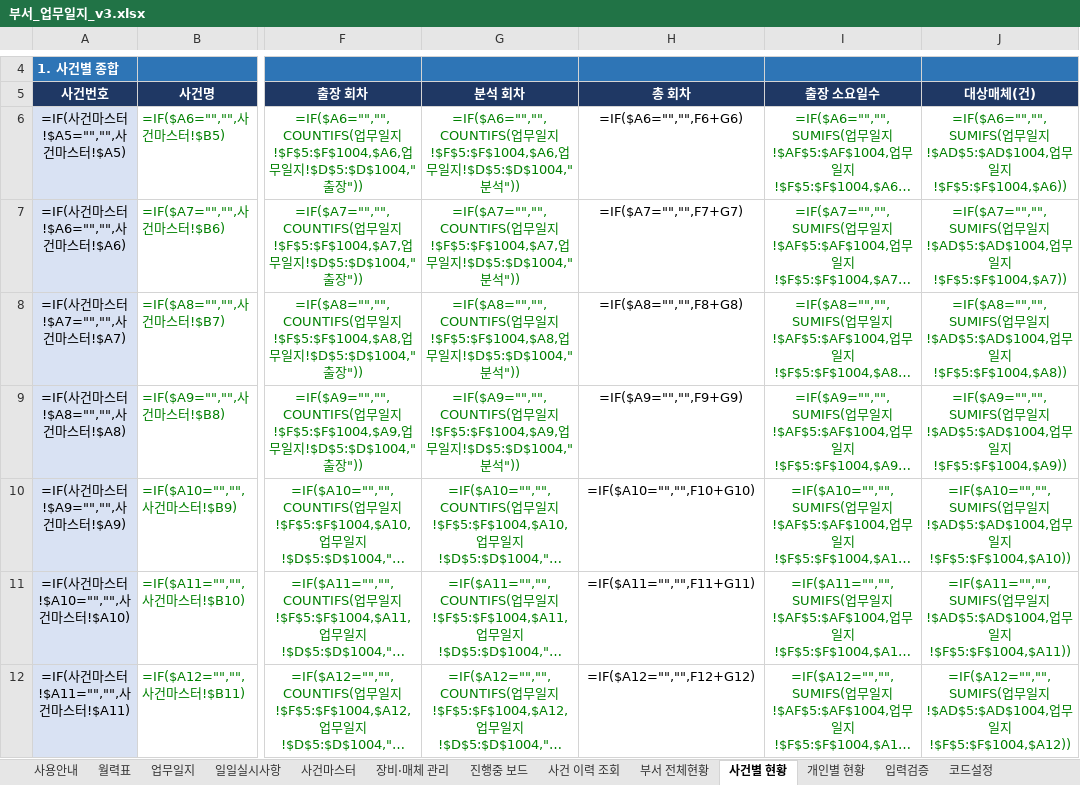
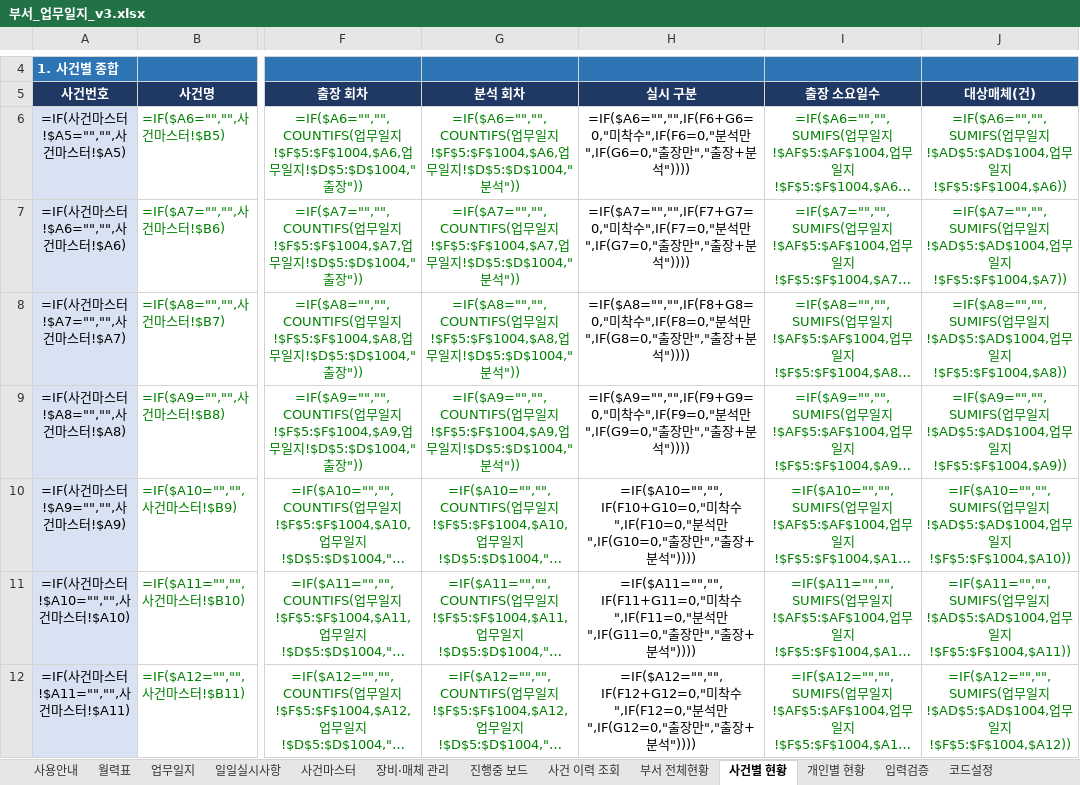
Before and after one commit to Codean-k/live-trade, an Excel workbook: 업무일지/부서_업무일지_v3.xlsx, sheet 사건별 현황, drawn as a sheet; only a part is shown, gaps mark what is left out; long unchanged cells end in …; values as stored, in another font and other column widths than the file's, no borders; formulas without a stored value are shown as written; conditional formats not drawn; the diff covers the shown part only; the diff names each change by its address in the sheet, - before the commit and + after, or states it on an @@ line.

```diff
--- a/업무일지/부서_업무일지_v3.xlsx (sheet 사건별 현황)
+++ b/업무일지/부서_업무일지_v3.xlsx (sheet 사건별 현황)
-H5: 총 회차
+H5: 실시 구분
-H6 (실시 구분): =IF($A6="","",F6+G6)
+H6 (실시 구분): =IF($A6="","",IF(F6+G6=0,"미착수",IF(F6=0,"분석만",IF(G6=0,"출장만","출장+분석"))))
-H7 (실시 구분): =IF($A7="","",F7+G7)
+H7 (실시 구분): =IF($A7="","",IF(F7+G7=0,"미착수",IF(F7=0,"분석만",IF(G7=0,"출장만","출장+분석"))))
-H8 (실시 구분): =IF($A8="","",F8+G8)
+H8 (실시 구분): =IF($A8="","",IF(F8+G8=0,"미착수",IF(F8=0,"분석만",IF(G8=0,"출장만","출장+분석"))))
-H9 (실시 구분): =IF($A9="","",F9+G9)
+H9 (실시 구분): =IF($A9="","",IF(F9+G9=0,"미착수",IF(F9=0,"분석만",IF(G9=0,"출장만","출장+분석"))))
-H10 (실시 구분): =IF($A10="","",F10+G10)
+H10 (실시 구분): =IF($A10="","",IF(F10+G10=0,"미착수",IF(F10=0,"분석만",IF(G10=0,"출장만","출장+분석"))))
-H11 (실시 구분): =IF($A11="","",F11+G11)
+H11 (실시 구분): =IF($A11="","",IF(F11+G11=0,"미착수",IF(F11=0,"분석만",IF(G11=0,"출장만","출장+분석"))))
-H12 (실시 구분): =IF($A12="","",F12+G12)
+H12 (실시 구분): =IF($A12="","",IF(F12+G12=0,"미착수",IF(F12=0,"분석만",IF(G12=0,"출장만","출장+분석"))))
```
Also changed, not shown: 54 edited cells elsewhere in this sheet, sheet 부서 전체현황, sheet 사용안내, hidden cells.
